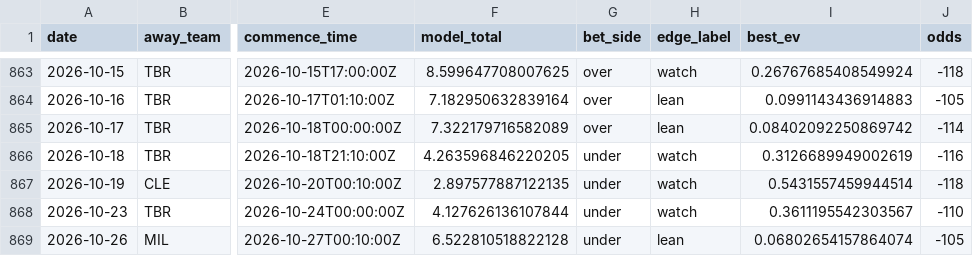
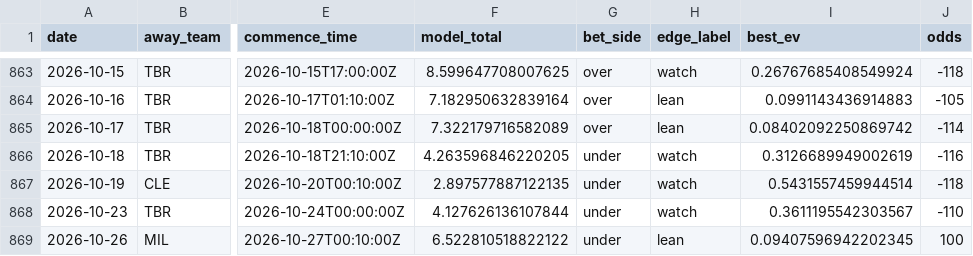
Before and after one commit to Jackstein0/atsrecipts-live-model, a CSV file: atsrecipts-upload-ready/data/processed/pick_tracker.csv, drawn as a sheet; only a part is shown, gaps mark what is left out; the diff names each change by its address in the sheet, - before the commit and + after, or states it on an @@ line.

```diff
--- a/atsrecipts-upload-ready/data/processed/pick_tracker.csv
+++ b/atsrecipts-upload-ready/data/processed/pick_tracker.csv
-F869 (model_total): 6.522810518822128
+F869 (model_total): 6.522810518822122
-I869 (best_ev): 0.06802654157864074
+I869 (best_ev): 0.09407596942202345
-J869 (odds): -105
+J869 (odds): 100
```
Also changed, not shown: atsrecipts-upload-ready/data/processed/pick_tracker_model_b.csv, atsrecipts-upload-ready/data/processed/today_board.csv, 12 other files.
